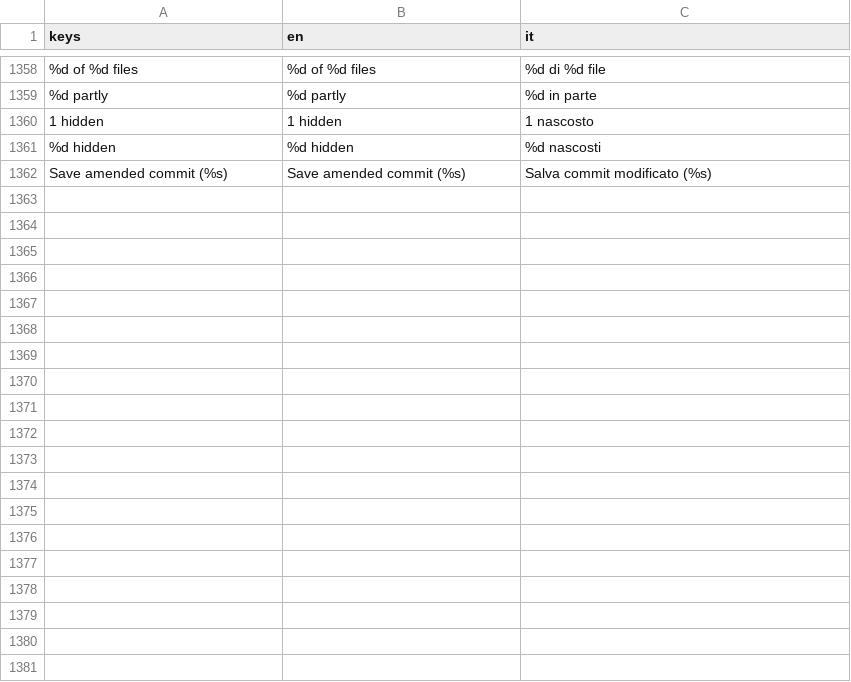
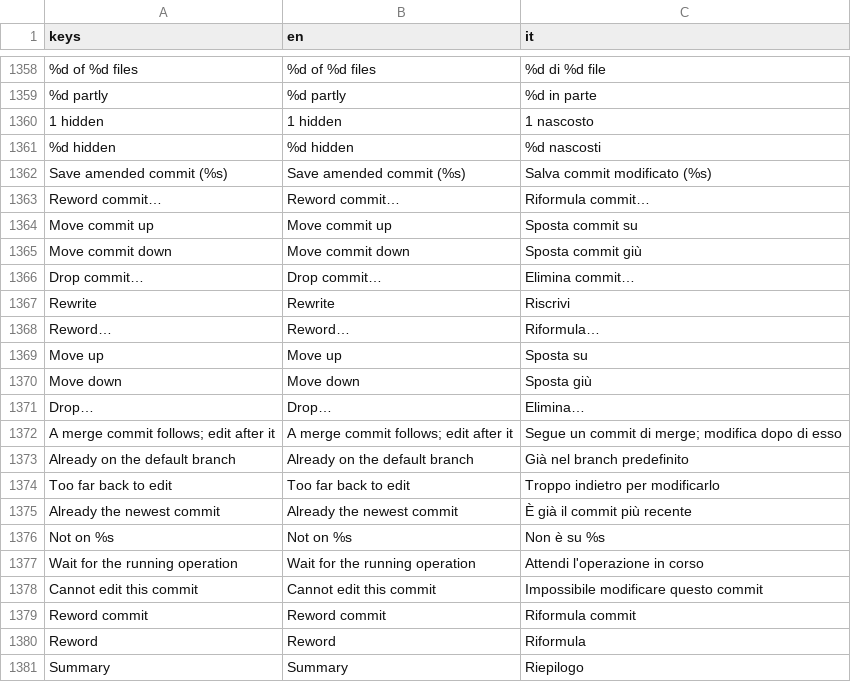
Before and after one commit to caleb-tognoli/gitbello, a CSV file: godot/localization/gitbello.csv, drawn as a sheet; only a part is shown, gaps mark what is left out; the diff covers the shown part only; the diff names each change by its address in the sheet, - before the commit and + after, or states it on an @@ line.

Commit message:
feat: edit history from History's commit menu
Rewrite ▸ on a commit of the current branch: Reword…, Squash down…
(into the commit below), Move up/down (Ctrl+Alt+Up/Down) and Drop….
Each runs as a non-interactive `git rebase -i` with a prepared todo,
keeping local changes. Pushed commits, or more than 50, ask first;
conflicts stop in the banner, and a clean edit can be undone from the
undo strip. Ctrl+Enter in a dialog's text field submits it.

Icons: an action's icon is set once in the action registry, and the
buttons that run an action read it from there, so Clone, Open
repository, New worktree, New branch, Tag and the Copy items look the
same in menus, buttons and empty states.

```diff
--- a/godot/localization/gitbello.csv
+++ b/godot/localization/gitbello.csv
+row 1363: Reword commit… | Reword commit… | Riformula commit…
+row 1364: Move commit up | Move commit up | Sposta commit su
+row 1365: Move commit down | Move commit down | Sposta commit giù
+row 1366: Drop commit… | Drop commit… | Elimina commit…
+row 1367: Rewrite | Rewrite | Riscrivi
+row 1368: Reword… | Reword… | Riformula…
+row 1369: Move up | Move up | Sposta su
+row 1370: Move down | Move down | Sposta giù
+row 1371: Drop… | Drop… | Elimina…
+row 1372: A merge commit follows; edit after it | A merge commit follows; edit after it | Segue un commit di merge; modifica dopo di esso
+row 1373: Already on the default branch | Already on the default branch | Già nel branch predefinito
+row 1374: Too far back to edit | Too far back to edit | Troppo indietro per modificarlo
+row 1375: Already the newest commit | Already the newest commit | È già il commit più recente
+row 1376: Not on %s | Not on %s | Non è su %s
+row 1377: Wait for the running operation | Wait for the running operation | Attendi l'operazione in corso
+row 1378: Cannot edit this commit | Cannot edit this commit | Impossibile modificare questo commit
+row 1379: Reword commit | Reword commit | Riformula commit
+row 1380: Reword | Reword | Riformula
+row 1381: Summary | Summary | Riepilogo
```
Also changed, not shown: 23 added rows elsewhere in this file, 36 other files.
